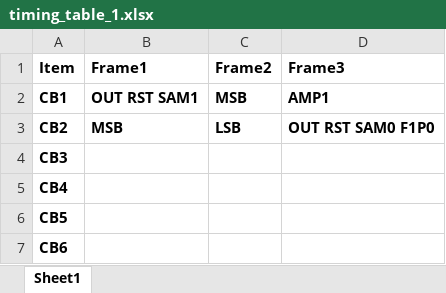
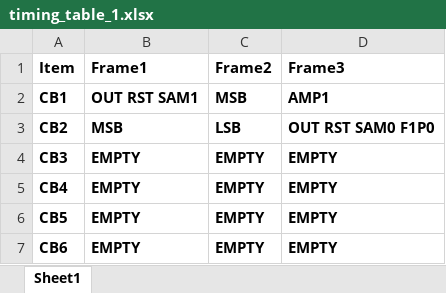
Before and after one commit to lin-k23/SAR_ADC, an Excel workbook: config/pipesar2s/timing_table_1.xlsx, sheet Sheet1, drawn as a sheet; values as stored, in another font and other column widths than the file's, no borders; the diff names each change by its address in the sheet, - before the commit and + after, or states it on an @@ line.

```diff
--- a/config/pipesar2s/timing_table_1.xlsx (sheet Sheet1)
+++ b/config/pipesar2s/timing_table_1.xlsx (sheet Sheet1)
-B4:B7 (Frame1): (empty)
+B4:B7 (Frame1): EMPTY
-C4:C7 (Frame2): (empty)
+C4:C7 (Frame2): EMPTY
-D4:D7 (Frame3): (empty)
+D4:D7 (Frame3): EMPTY
```
Also changed, not shown: config/nssar1o1ccp/timing_table_1.xlsx, config/pipesar2s/patch.xlsx, 5 other files.
